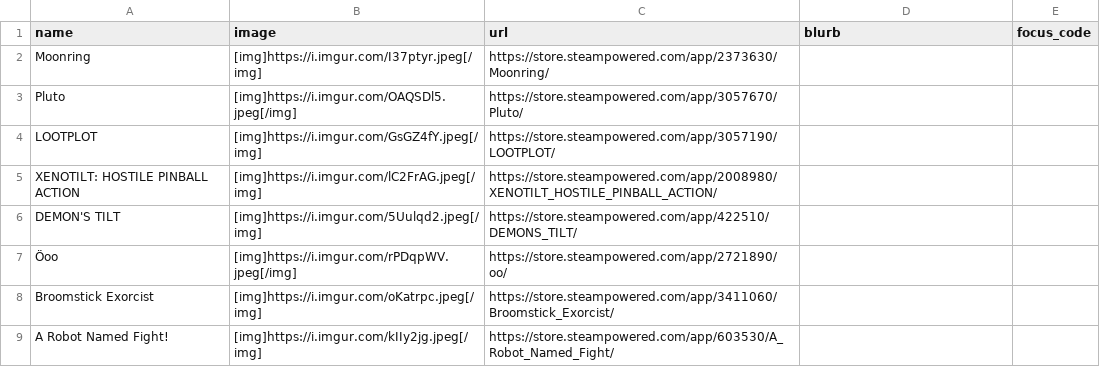
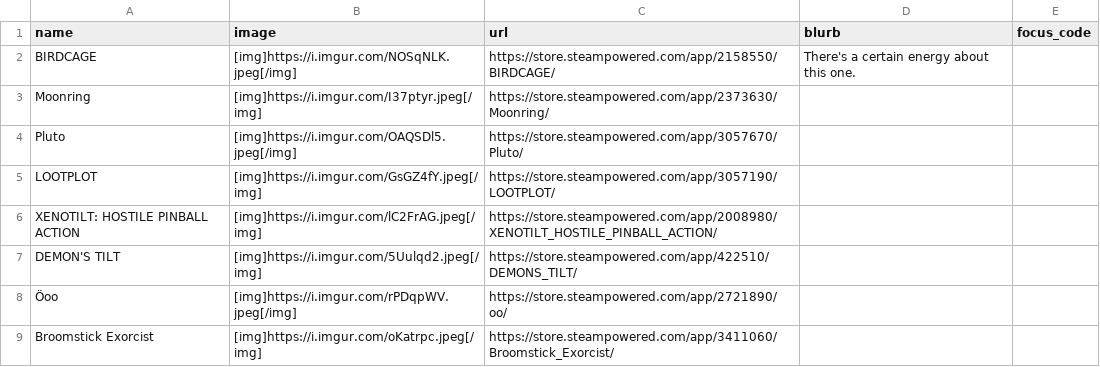
Before and after one commit to RaycatWhoDat/games-list, a CSV file: public/games.csv, drawn as a sheet; only a part is shown; the shorter side is filled out with more unchanged rows; the diff names each change by its address in the sheet, - before the commit and + after, or states it on an @@ line.

Commit message:
Add new game 'BIRDCAGE' to games.csv

```diff
--- a/public/games.csv
+++ b/public/games.csv
+row 2: BIRDCAGE | [img]https://i.imgur.com/NOSqNLK.jpeg[/img] | https://store.steampowered.com/app/2158550/BIRDCAGE/ | There's a certain energy about this one.
```
